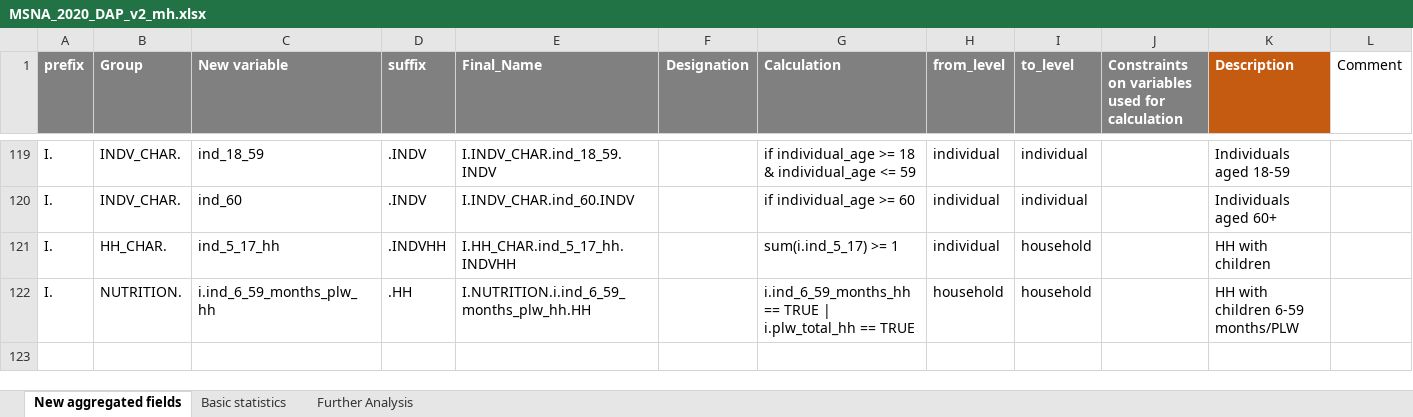
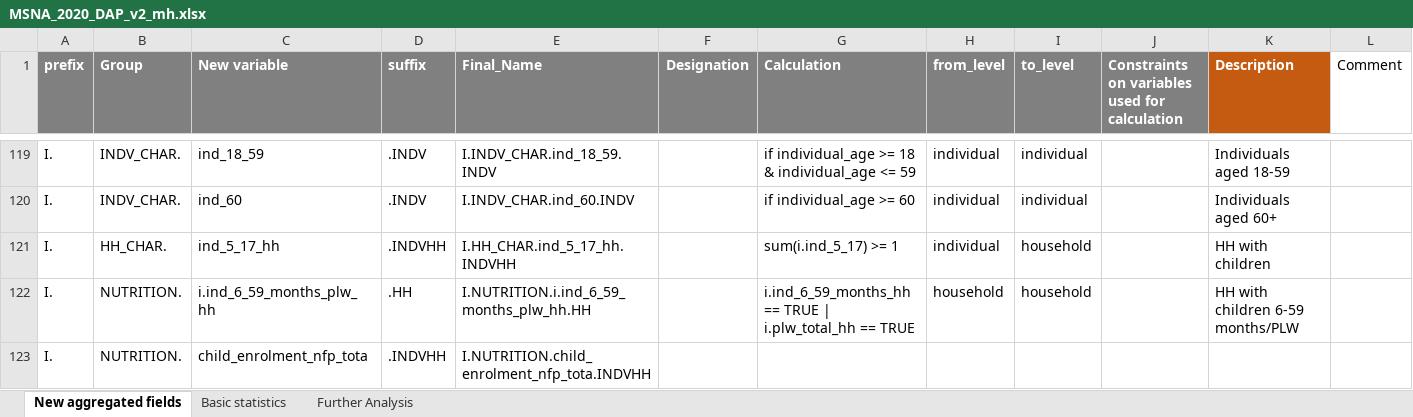
Before and after one commit to zackarno/2020_BGD_MSNAs, an Excel workbook: DAP/MSNA_2020_DAP_v2_mh.xlsx, sheet New aggregated fields, drawn as a sheet; only a part is shown, gaps mark what is left out; values as stored, in another font and other column widths than the file's, no borders; the diff names each change by its address in the sheet, - before the commit and + after, or states it on an @@ line.

```diff
--- a/DAP/MSNA_2020_DAP_v2_mh.xlsx (sheet New aggregated fields)
+++ b/DAP/MSNA_2020_DAP_v2_mh.xlsx (sheet New aggregated fields)
+row 123: I. | NUTRITION. | child_enrolment_nfp_tota | .INDVHH | I.NUTRITION.child_enrolment_nfp_tota.INDVHH
```
Also changed, not shown: 2 other files.
